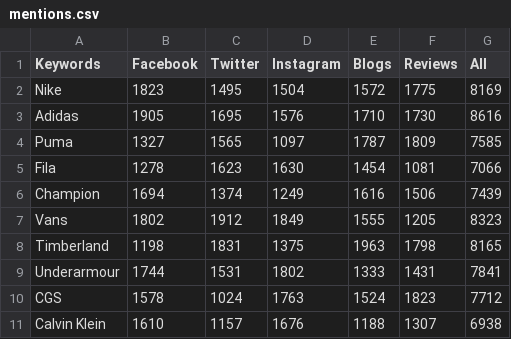
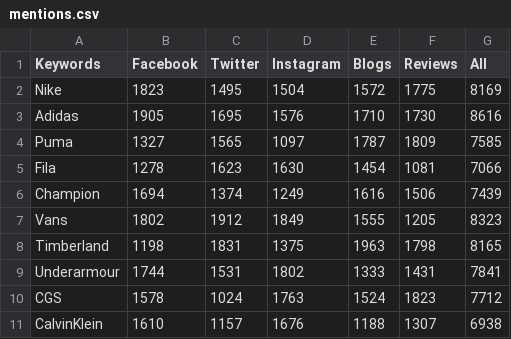
Before and after one commit to suyashrabra/personal, a CSV file: mentions.csv, drawn as a sheet.

Commit message:
Update mentions.csv

```diff
--- a/mentions.csv
+++ b/mentions.csv
@@ -10,2 +10,2 @@ Underarmour,1744,1531,1802,1333,1431,7841
 CGS,1578,1024,1763,1524,1823,7712
-Calvin Klein,1610,1157,1676,1188,1307,6938
+CalvinKlein,1610,1157,1676,1188,1307,6938
```
